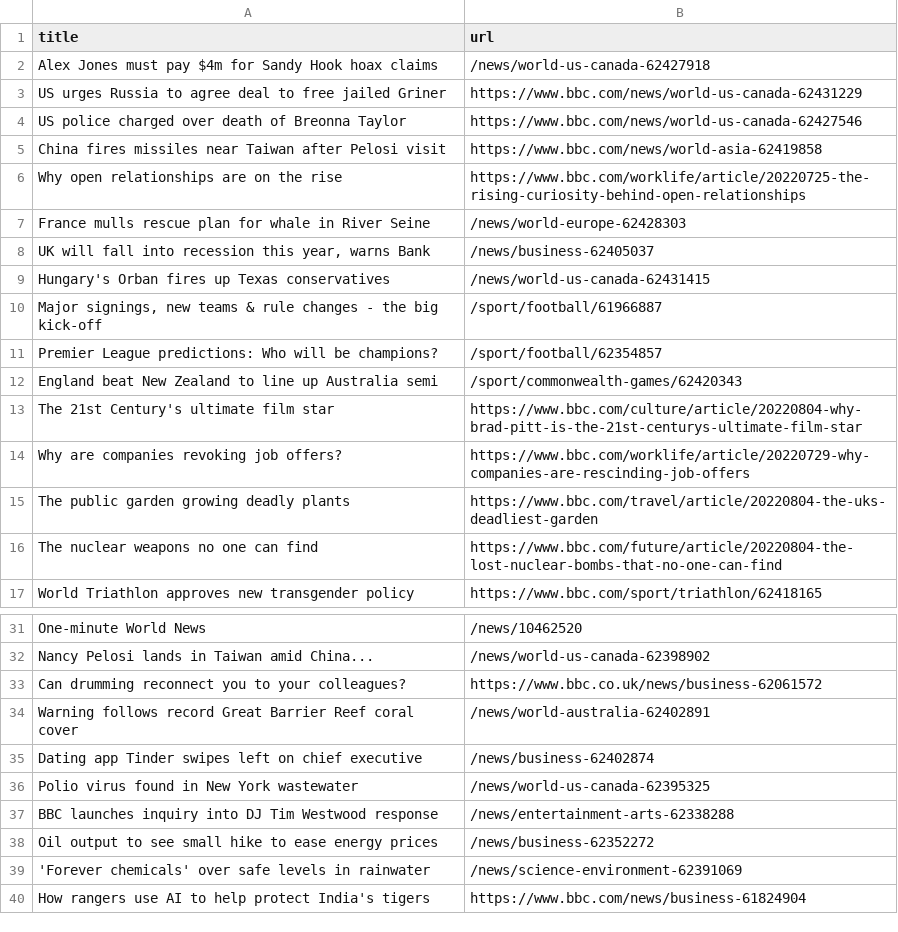
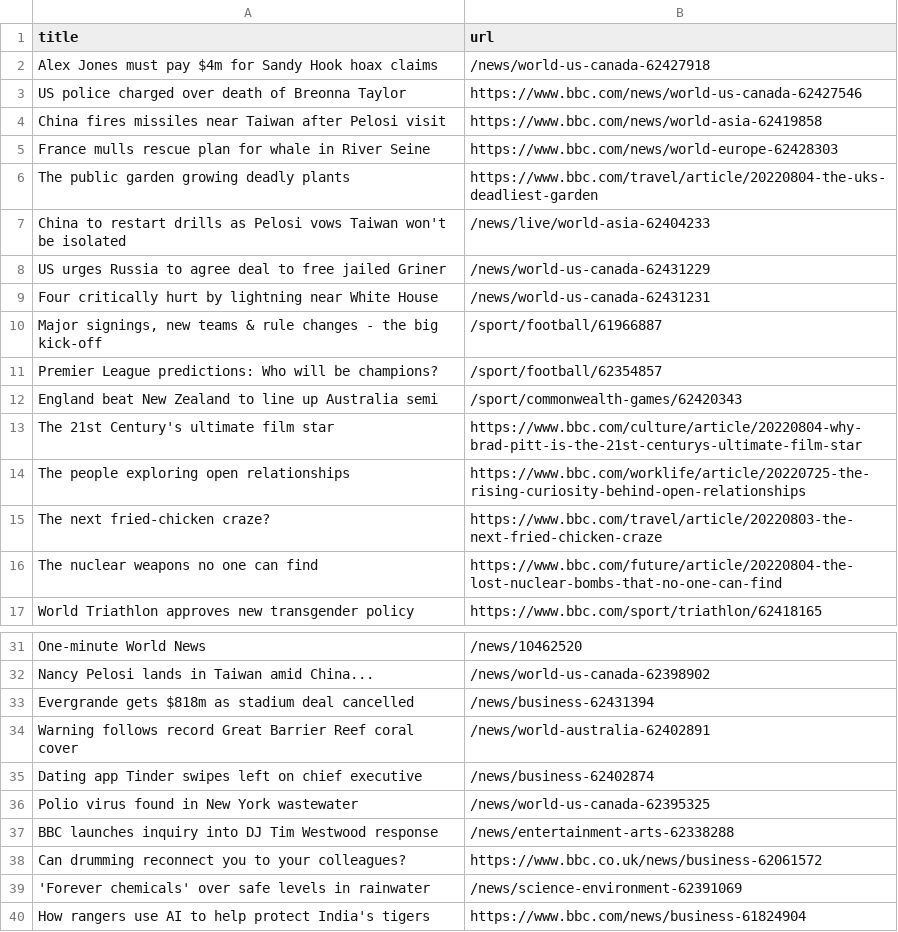
Before and after one commit to ErichBuergler/automatic-scraper-bbc, a CSV file: bbc.csv, drawn as a sheet; only a part is shown, gaps mark what is left out.

```diff
--- a/bbc.csv
+++ b/bbc.csv
@@ -2,9 +2,9 @@ title,url
 Alex Jones must pay $4m for Sandy Hook hoax claims,/news/world-us-canada-62427918
-US urges Russia to agree deal to free jailed Griner,https://www.bbc.com/news/world-us-canada-62431229
 US police charged over death of Breonna Taylor,https://www.bbc.com/news/world-us-canada-62427546
 China fires missiles near Taiwan after Pelosi visit,https://www.bbc.com/news/world-asia-62419858
-Why open relationships are on the rise,https://www.bbc.com/worklife/article/20220725-the-rising-curiosity-behind-open-relationships
-France mulls rescue plan for whale in River Seine,/news/world-europe-62428303
-"UK will fall into recession this year, warns Bank",/news/business-62405037
-Hungary's Orban fires up Texas conservatives,/news/world-us-canada-62431415
+France mulls rescue plan for whale in River Seine,https://www.bbc.com/news/world-europe-62428303
+The public garden growing deadly plants,https://www.bbc.com/travel/article/20220804-the-uks-deadliest-garden
+China to restart drills as Pelosi vows Taiwan won't be isolated,/news/live/world-asia-62404233
+US urges Russia to agree deal to free jailed Griner,/news/world-us-canada-62431229
+Four critically hurt by lightning near White House,/news/world-us-canada-62431231
 "Major signings, new teams & rule changes - the big kick-off",/sport/football/61966887
@@ -13,4 +13,4 @@ England beat New Zealand to line up Australia semi,/sport/commonwealth-games/624
 The 21st Century's ultimate film star,https://www.bbc.com/culture/article/20220804-why-brad-pitt-is-the-21st-centurys-ultimate-film-star
-Why are companies revoking job offers?,https://www.bbc.com/worklife/article/20220729-why-companies-are-rescinding-job-offers
-The public garden growing deadly plants,https://www.bbc.com/travel/article/20220804-the-uks-deadliest-garden
+The people exploring open relationships,https://www.bbc.com/worklife/article/20220725-the-rising-curiosity-behind-open-relationships
+The next fried-chicken craze?,https://www.bbc.com/travel/article/20220803-the-next-fried-chicken-craze
 The nuclear weapons no one can find,https://www.bbc.com/future/article/20220804-the-lost-nuclear-bombs-that-no-one-can-find
@@ -32,3 +32,3 @@ One-minute World News,/news/10462520
 Nancy Pelosi lands in Taiwan amid China...,/news/world-us-canada-62398902
-Can drumming reconnect you to your colleagues?,https://www.bbc.co.uk/news/business-62061572
+Evergrande gets $818m as stadium deal cancelled,/news/business-62431394
 Warning follows record Great Barrier Reef coral cover,/news/world-australia-62402891
@@ -37,3 +37,3 @@ Polio virus found in New York wastewater,/news/world-us-canada-62395325
 BBC launches inquiry into DJ Tim Westwood response,/news/entertainment-arts-62338288
-Oil output to see small hike to ease energy prices,/news/business-62352272
+Can drumming reconnect you to your colleagues?,https://www.bbc.co.uk/news/business-62061572
 'Forever chemicals' over safe levels in rainwater,/news/science-environment-62391069
```
